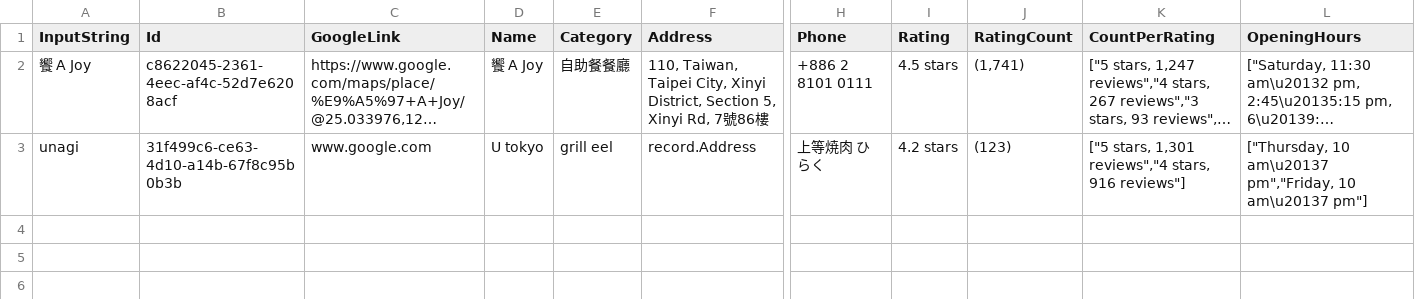
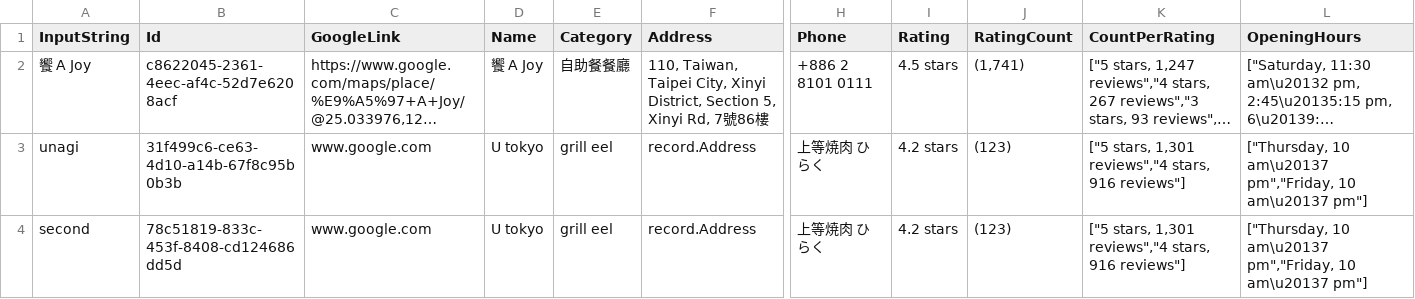
Before and after one commit to phballer11/Attractions_Viewer, a CSV file: public/data/taiwan_restaurants_test.csv, drawn as a sheet; only a part is shown, gaps mark what is left out; long unchanged cells end in …; rows hold the shown columns only; the diff names each change by its address in the sheet, - before the commit and + after, or states it on an @@ line.

Commit message:
Update csv data

```diff
--- a/public/data/taiwan_restaurants_test.csv
+++ b/public/data/taiwan_restaurants_test.csv
+row 4: second | 78c51819-833c-453f-8408-cd124686dd5d | www.google.com | U tokyo | grill eel | record.Address | 上等焼肉 ひらく | 4.2 stars | (123) | ["5 stars, 1,301 reviews","4 stars, 916 reviews"] | ["Thursday, 10 am\u20137 pm","Friday, 10 am\u20137 pm"]
```
